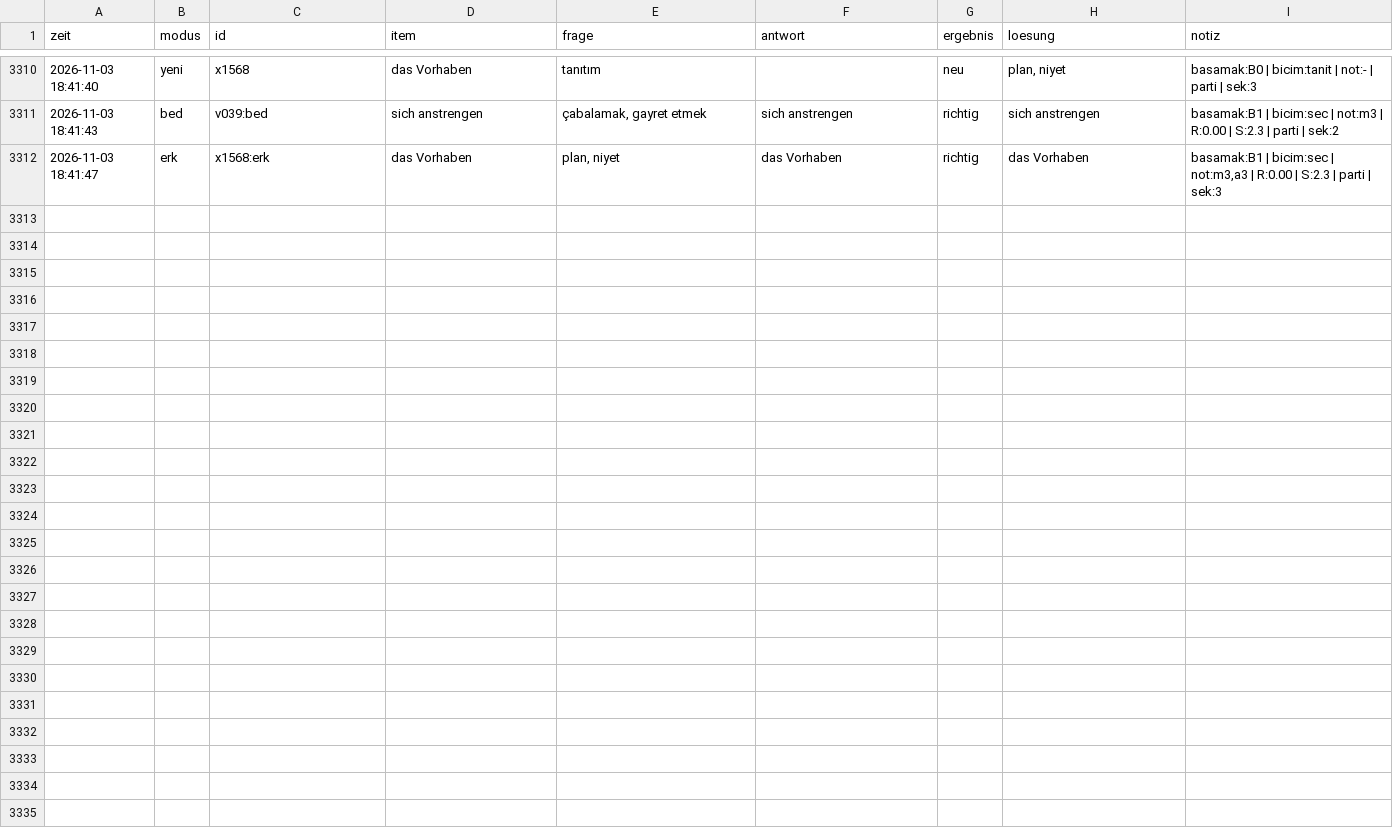
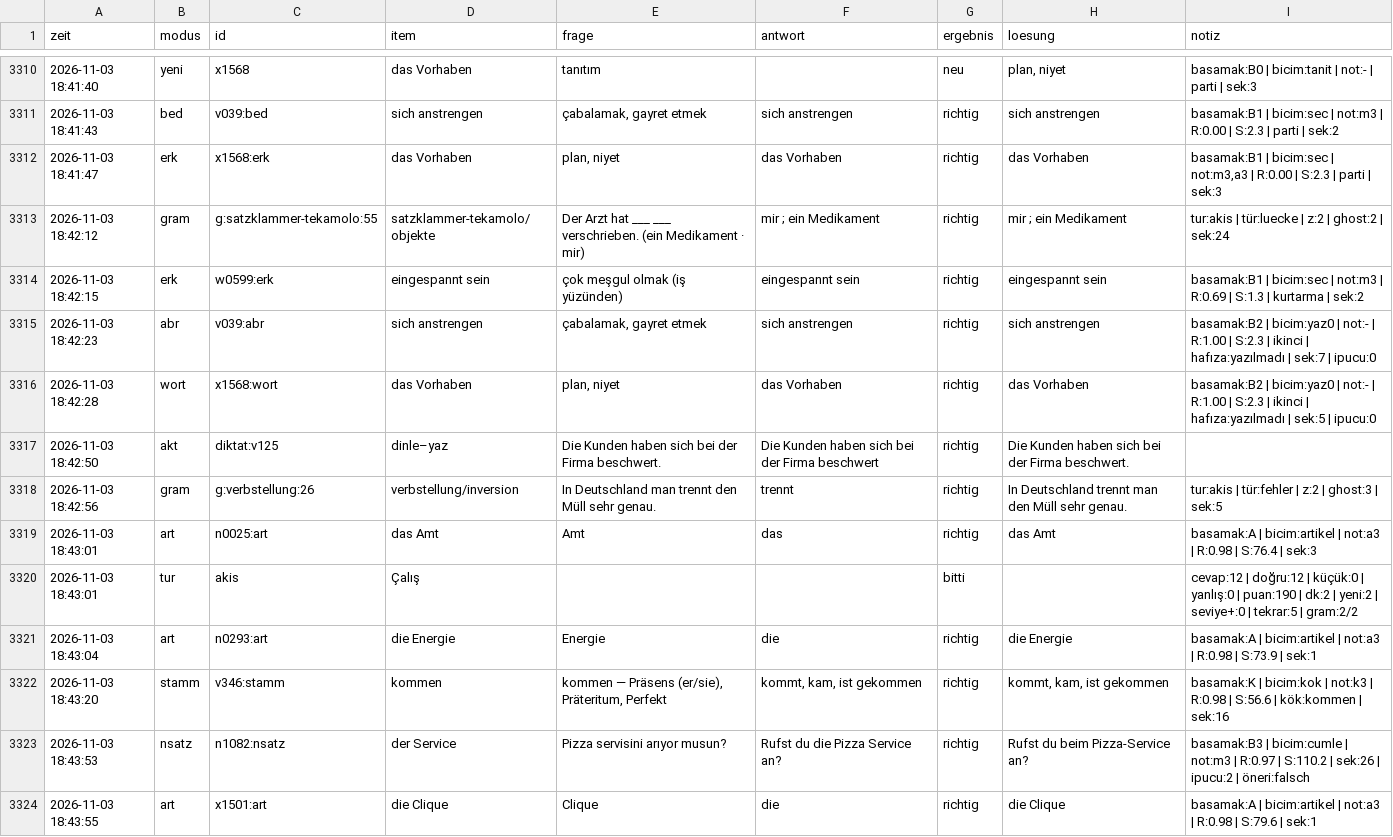
Before and after one commit to TunaArslankaya/Almanca-Tekrar, a CSV file: log/log.csv, drawn as a sheet; only a part is shown, gaps mark what is left out; the diff covers the shown part only; the diff names each change by its address in the sheet, - before the commit and + after, or states it on an @@ line.

Commit message:
log: 23 cevap

```diff
--- a/log/log.csv
+++ b/log/log.csv
+row 3313: 2026-11-03 18:42:12 | gram | g:satzklammer-tekamolo:55 | satzklammer-tekamolo/objekte | Der Arzt hat ___ ___ verschrieben. (ein Medikament · mir) | mir ; ein Medikament | richtig | mir ; ein Medikament | tur:akis | tür:luecke | z:2 | ghost:2 | sek:24
+row 3314: 2026-11-03 18:42:15 | erk | w0599:erk | eingespannt sein | çok meşgul olmak (iş yüzünden) | eingespannt sein | richtig | eingespannt sein | basamak:B1 | bicim:sec | not:m3 | R:0.69 | S:1.3 | kurtarma | sek:2
+row 3315: 2026-11-03 18:42:23 | abr | v039:abr | sich anstrengen | çabalamak, gayret etmek | sich anstrengen | richtig | sich anstrengen | basamak:B2 | bicim:yaz0 | not:- | R:1.00 | S:2.3 | ikinci | hafıza:yazılmadı | sek:7 | ipucu:0
+row 3316: 2026-11-03 18:42:28 | wort | x1568:wort | das Vorhaben | plan, niyet | das Vorhaben | richtig | das Vorhaben | basamak:B2 | bicim:yaz0 | not:- | R:1.00 | S:2.3 | ikinci | hafıza:yazılmadı | sek:5 | ipucu:0
+row 3317: 2026-11-03 18:42:50 | akt | diktat:v125 | dinle–yaz | Die Kunden haben sich bei der Firma beschwert. | Die Kunden haben sich bei der Firma beschwert | richtig | Die Kunden haben sich bei der Firma beschwert.
+row 3318: 2026-11-03 18:42:56 | gram | g:verbstellung:26 | verbstellung/inversion | In Deutschland man trennt den Müll sehr genau. | trennt | richtig | In Deutschland trennt man den Müll sehr genau. | tur:akis | tür:fehler | z:2 | ghost:3 | sek:5
+row 3319: 2026-11-03 18:43:01 | art | n0025:art | das Amt | Amt | das | richtig | das Amt | basamak:A | bicim:artikel | not:a3 | R:0.98 | S:76.4 | sek:3
+row 3320: 2026-11-03 18:43:01 | tur | akis | Çalış |  |  | bitti |  | cevap:12 | doğru:12 | küçük:0 | yanlış:0 | puan:190 | dk:2 | yeni:2 | seviye+:0 | tekrar:5 | gram:2/2
+row 3321: 2026-11-03 18:43:04 | art | n0293:art | die Energie | Energie | die | richtig | die Energie | basamak:A | bicim:artikel | not:a3 | R:0.98 | S:73.9 | sek:1
+row 3322: 2026-11-03 18:43:20 | stamm | v346:stamm | kommen | kommen — Präsens (er/sie), Präteritum, Perfekt | kommt, kam, ist gekommen | richtig | kommt, kam, ist gekommen | basamak:K | bicim:kok | not:k3 | R:0.98 | S:56.6 | kök:kommen | sek:16
+row 3323: 2026-11-03 18:43:53 | nsatz | n1082:nsatz | der Service | Pizza servisini arıyor musun? | Rufst du die Pizza Service an? | richtig | Rufst du beim Pizza-Service an? | basamak:B3 | bicim:cumle | not:m3 | R:0.97 | S:110.2 | sek:26 | ipucu:2 | öneri:falsch
+row 3324: 2026-11-03 18:43:55 | art | x1501:art | die Clique | Clique | die | richtig | die Clique | basamak:A | bicim:artikel | not:a3 | R:0.98 | S:79.6 | sek:1
```
Also changed, not shown: 11 added rows elsewhere in this file.
